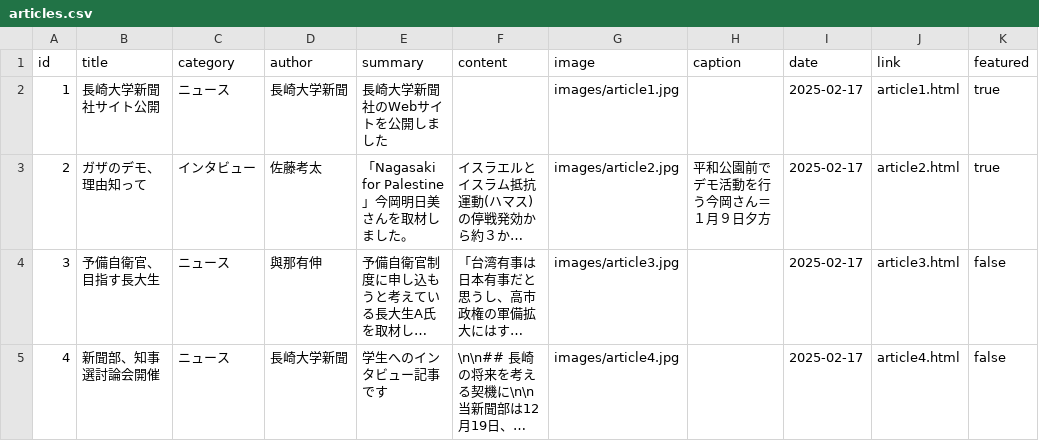
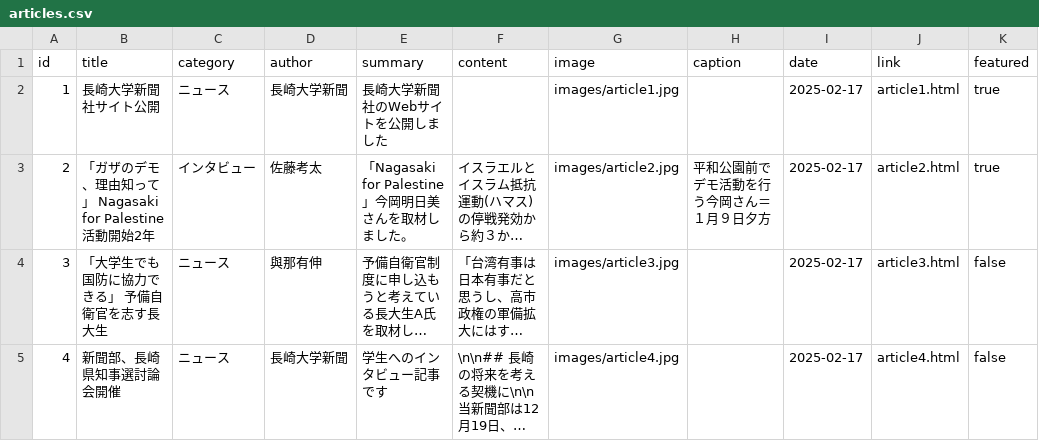
Before and after one commit to nushinbun-hub/nagasaki-uni-press, a CSV file: articles.csv, drawn as a sheet; long unchanged cells end in …; the diff names each change by its address in the sheet, - before the commit and + after, or states it on an @@ line.

```diff
--- a/articles.csv
+++ b/articles.csv
-B3 (title): ガザのデモ、理由知って
+B3 (title): 「ガザのデモ、理由知って」 Nagasaki for Palestine活動開始2年
-B4 (title): 予備自衛官、目指す長大生
+B4 (title): 「大学生でも国防に協力できる」 予備自衛官を志す長大生
-B5 (title): 新聞部、知事選討論会開催
+B5 (title): 新聞部、長崎県知事選討論会開催
```
Also changed, not shown: 8 other files.
